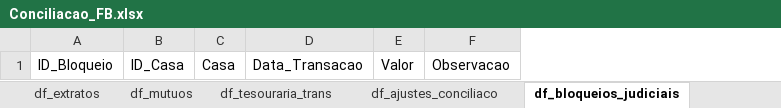
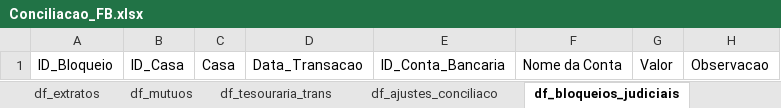
Before and after one commit to cat-macedo/dash-conciliacao, an Excel workbook: Conciliacao_FB.xlsx, sheet df_bloqueios_judiciais, drawn as a sheet; values as stored, in another font and other column widths than the file's, no borders; the diff names each change by its address in the sheet, - before the commit and + after, or states it on an @@ line.

Commit message:
conciliacao por conta

```diff
--- a/Conciliacao_FB.xlsx (sheet df_bloqueios_judiciais)
+++ b/Conciliacao_FB.xlsx (sheet df_bloqueios_judiciais)
+column E, row 1: ID_Conta_Bancaria
+column F, row 1: Nome da Conta
```
Also changed, not shown: sheet df_blueme_sem_parcelamento, sheet df_blueme_com_parcelamento, sheet view_parc_agrup, sheet df_extrato_zig, sheet df_zig_faturam, sheet df_ajustes_conciliaco, 2 more sheets, 4 other files.
